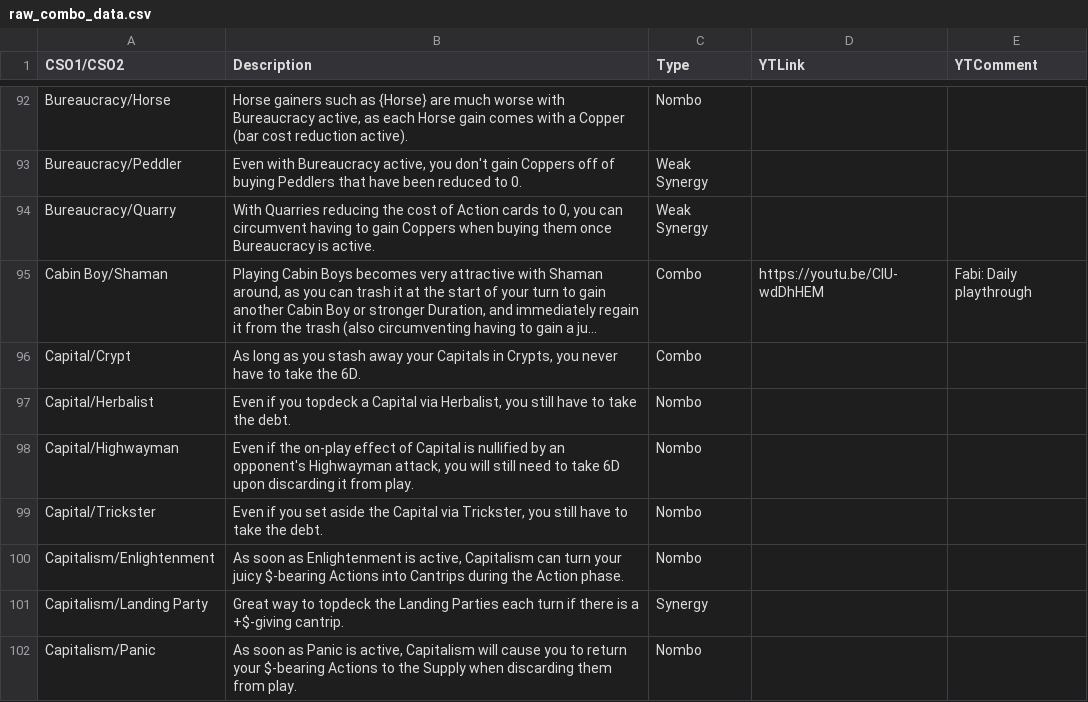
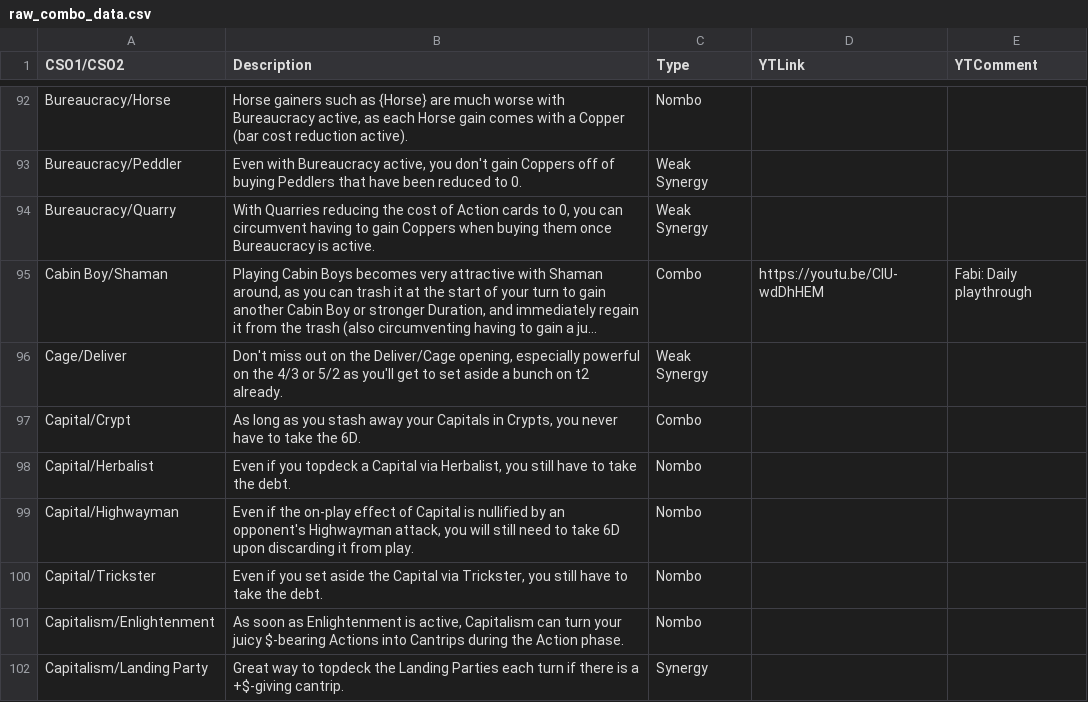
Before and after one commit to Fabian-Balzer/Randomkingdominion, a CSV file: card_info/raw_combo_data.csv, drawn as a sheet; only a part is shown, gaps mark what is left out; the shorter side is filled out with more unchanged rows; long unchanged cells end in …; the diff names each change by its address in the sheet, - before the commit and + after, or states it on an @@ line.

```diff
--- a/card_info/raw_combo_data.csv
+++ b/card_info/raw_combo_data.csv
+row 96: Cage/Deliver | Don't miss out on the Deliver/Cage opening, especially powerful on the 4/3 or 5/2 as you'll get to set aside a bunch on t2 already. | Weak Synergy
```
Also changed, not shown: card_info/good_combo_data.csv, static/other/yt_dailies_ids.csv, 15 other files.
